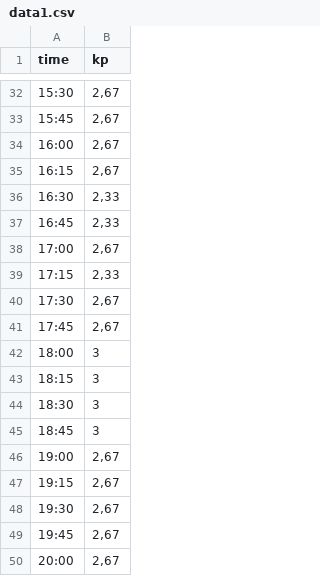
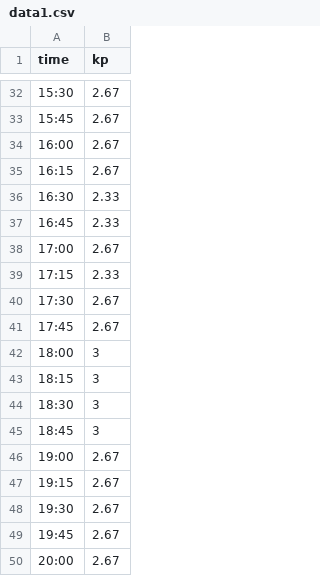
Before and after one commit to sheffieldbg/gatsby-starter-default, a CSV file: src/data1.csv, drawn as a sheet; only a part is shown, gaps mark what is left out; the diff covers the shown part only.

```diff
--- a/src/data1.csv
+++ b/src/data1.csv
@@ -32,11 +32,11 @@ time;kp
-15:30;2,67
-15:45;2,67
-16:00;2,67
-16:15;2,67
-16:30;2,33
-16:45;2,33
-17:00;2,67
-17:15;2,33
-17:30;2,67
-17:45;2,67
+15:30;2.67
+15:45;2.67
+16:00;2.67
+16:15;2.67
+16:30;2.33
+16:45;2.33
+17:00;2.67
+17:15;2.33
+17:30;2.67
+17:45;2.67
 18:00;3
@@ -45,6 +45,6 @@ time;kp
 18:45;3
-19:00;2,67
-19:15;2,67
-19:30;2,67
-19:45;2,67
-20:00;2,67
+19:00;2.67
+19:15;2.67
+19:30;2.67
+19:45;2.67
+20:00;2.67
```
Also changed, not shown: 21 edited cells elsewhere in this file.
